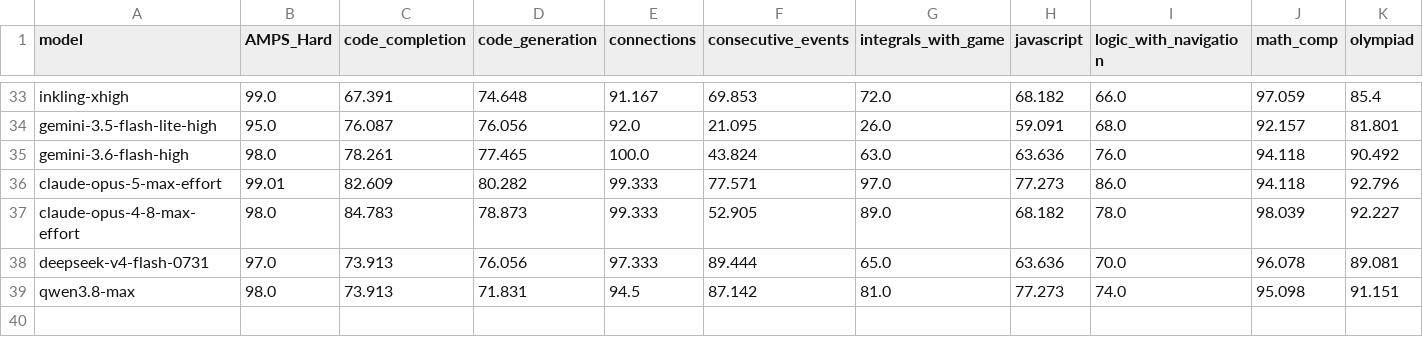
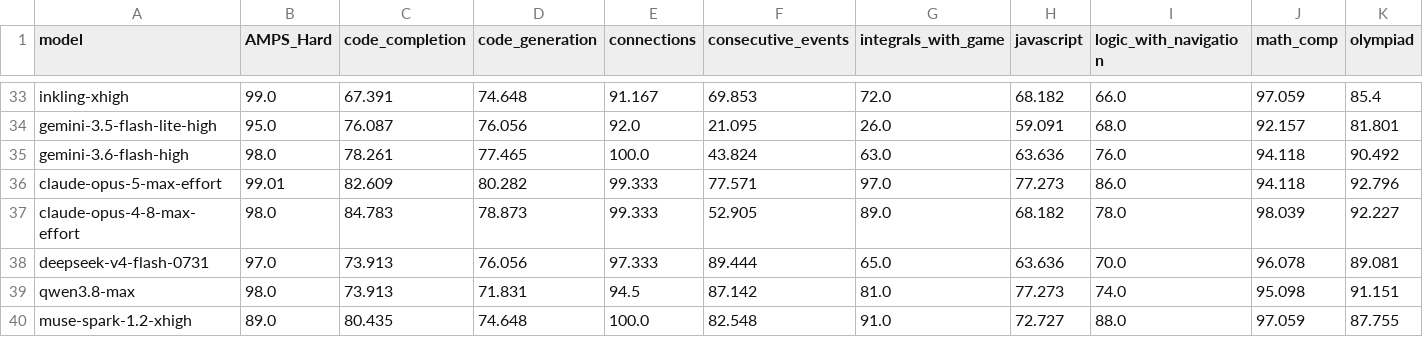
Before and after one commit to DeepSeaGazer/new-livebench, a CSV file: public/table_2026_06_25.csv, drawn as a sheet; only a part is shown, gaps mark what is left out; rows hold the shown columns only; the diff names each change by its address in the sheet, - before the commit and + after, or states it on an @@ line.

```diff
--- a/public/table_2026_06_25.csv
+++ b/public/table_2026_06_25.csv
+row 40: muse-spark-1.2-xhigh | 89.0 | 80.435 | 74.648 | 100.0 | 82.548 | 91.0 | 72.727 | 88.0 | 97.059 | 87.755
```
Also changed, not shown: public/cost_2026_06_25.csv.
